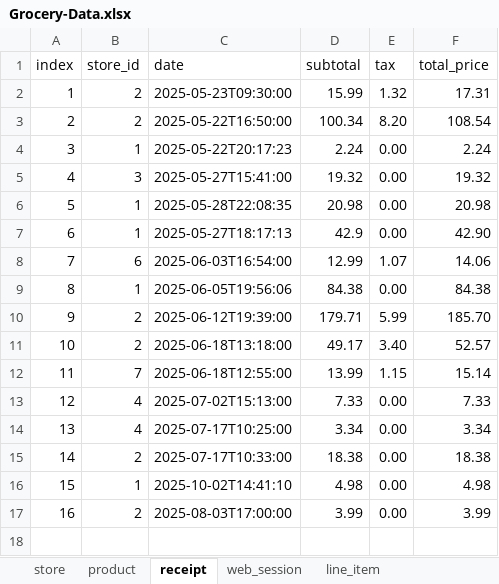
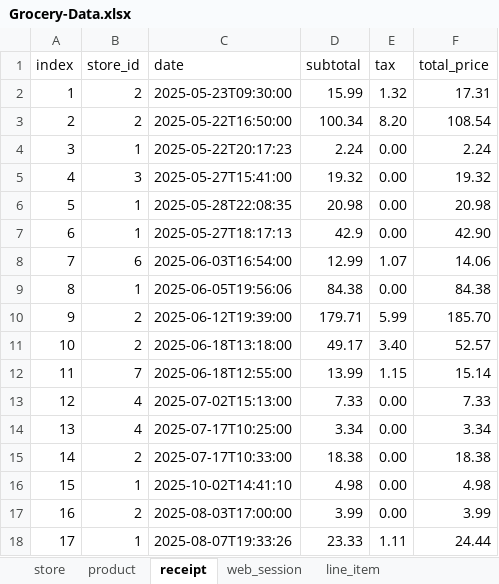
Before and after one commit to connerhoelzle/grocery-price-tracker-2, an Excel workbook: Grocery-Data.xlsx, sheet receipt, drawn as a sheet; values as stored, in another font and other column widths than the file's, no borders; the diff names each change by its address in the sheet, - before the commit and + after, or states it on an @@ line.

Commit message:
added a receipt

```diff
--- a/Grocery-Data.xlsx (sheet receipt)
+++ b/Grocery-Data.xlsx (sheet receipt)
+row 18: 17 | 1 | 2025-08-07T19:33:26 | 23.33 | 1.11 | 24.44
```
Also changed, not shown: sheet line_item, sheet product.
